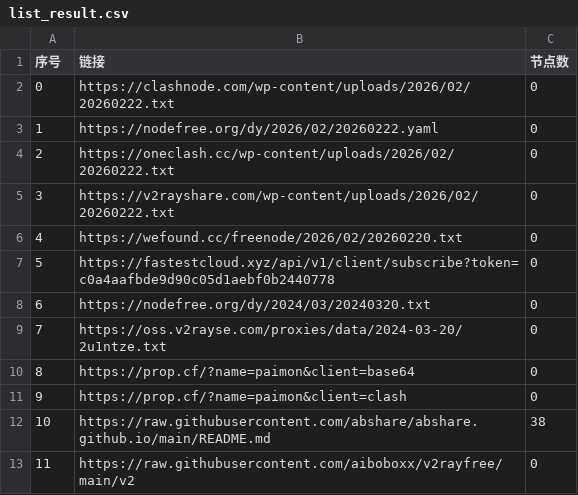
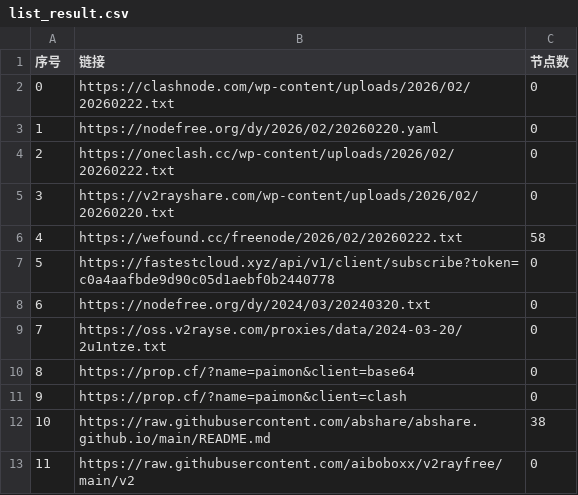
Before and after one commit to zbo5255/AutoMergePublicNodes, a CSV file: list_result.csv, drawn as a sheet; only a part is shown.

```diff
--- a/list_result.csv
+++ b/list_result.csv
@@ -2,6 +2,6 @@
 0,https://clashnode.com/wp-content/uploads/2026/02/20260222.txt,0
-1,https://nodefree.org/dy/2026/02/20260222.yaml,0
+1,https://nodefree.org/dy/2026/02/20260220.yaml,0
 2,https://oneclash.cc/wp-content/uploads/2026/02/20260222.txt,0
-3,https://v2rayshare.com/wp-content/uploads/2026/02/20260222.txt,0
-4,https://wefound.cc/freenode/2026/02/20260220.txt,0
+3,https://v2rayshare.com/wp-content/uploads/2026/02/20260220.txt,0
+4,https://wefound.cc/freenode/2026/02/20260222.txt,58
 5,https://fastestcloud.xyz/api/v1/client/subscribe?token=c0a4aafbde9d90c05d1aebf0b2440778,0
```
Also changed, not shown: 4 other files.
